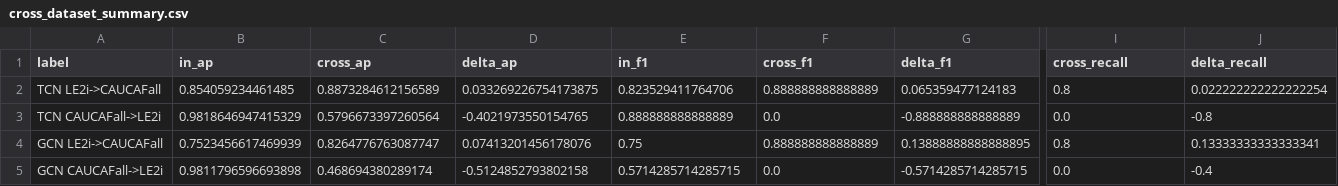
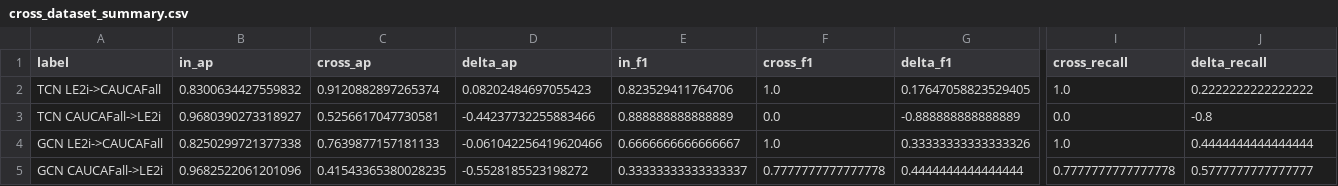
Before and after one commit to RuZhan2024/Final_Project, a CSV file: artifacts/reports/cross_dataset_summary.csv, drawn as a sheet; only a part is shown, gaps mark what is left out; the diff covers the shown part only; the diff names each change by its address in the sheet, - before the commit and + after, or states it on an @@ line.

Commit message:
Freeze evidence artifacts and thesis control docs

```diff
--- a/artifacts/reports/cross_dataset_summary.csv
+++ b/artifacts/reports/cross_dataset_summary.csv
-B2 (in_ap): 0.854059234461485
+B2 (in_ap): 0.8300634427559832
-C2 (cross_ap): 0.8873284612156589
+C2 (cross_ap): 0.9120882897265374
-D2 (delta_ap): 0.033269226754173875
+D2 (delta_ap): 0.08202484697055423
-F2 (cross_f1): 0.888888888888889
+F2 (cross_f1): 1.0
-G2 (delta_f1): 0.065359477124183
+G2 (delta_f1): 0.17647058823529405
-I2 (cross_recall): 0.8
+I2 (cross_recall): 1.0
-J2 (delta_recall): 0.022222222222222254
+J2 (delta_recall): 0.2222222222222222
-B3 (in_ap): 0.9818646947415329
+B3 (in_ap): 0.9680390273318927
-C3 (cross_ap): 0.5796673397260564
+C3 (cross_ap): 0.5256617047730581
-D3 (delta_ap): -0.4021973550154765
+D3 (delta_ap): -0.44237732255883466
-B4 (in_ap): 0.7523456617469939
+B4 (in_ap): 0.8250299721377338
-C4 (cross_ap): 0.8264776763087747
+C4 (cross_ap): 0.7639877157181133
-D4 (delta_ap): 0.07413201456178076
+D4 (delta_ap): -0.061042256419620466
-E4 (in_f1): 0.75
+E4 (in_f1): 0.6666666666666667
-F4 (cross_f1): 0.888888888888889
+F4 (cross_f1): 1.0
-G4 (delta_f1): 0.13888888888888895
+G4 (delta_f1): 0.33333333333333326
-I4 (cross_recall): 0.8
+I4 (cross_recall): 1.0
-J4 (delta_recall): 0.13333333333333341
+J4 (delta_recall): 0.4444444444444444
-B5 (in_ap): 0.9811796596693898
+B5 (in_ap): 0.9682522061201096
-C5 (cross_ap): 0.468694380289174
+C5 (cross_ap): 0.41543365380028235
-D5 (delta_ap): -0.5124852793802158
+D5 (delta_ap): -0.5528185523198272
-E5 (in_f1): 0.5714285714285715
+E5 (in_f1): 0.33333333333333337
-F5 (cross_f1): 0.0
+F5 (cross_f1): 0.7777777777777778
-G5 (delta_f1): -0.5714285714285715
+G5 (delta_f1): 0.4444444444444444
-I5 (cross_recall): 0.0
+I5 (cross_recall): 0.7777777777777778
-J5 (delta_recall): -0.4
+J5 (delta_recall): 0.5777777777777777
```
Also changed, not shown: 4 edited cells elsewhere in this file, 32 other files.
